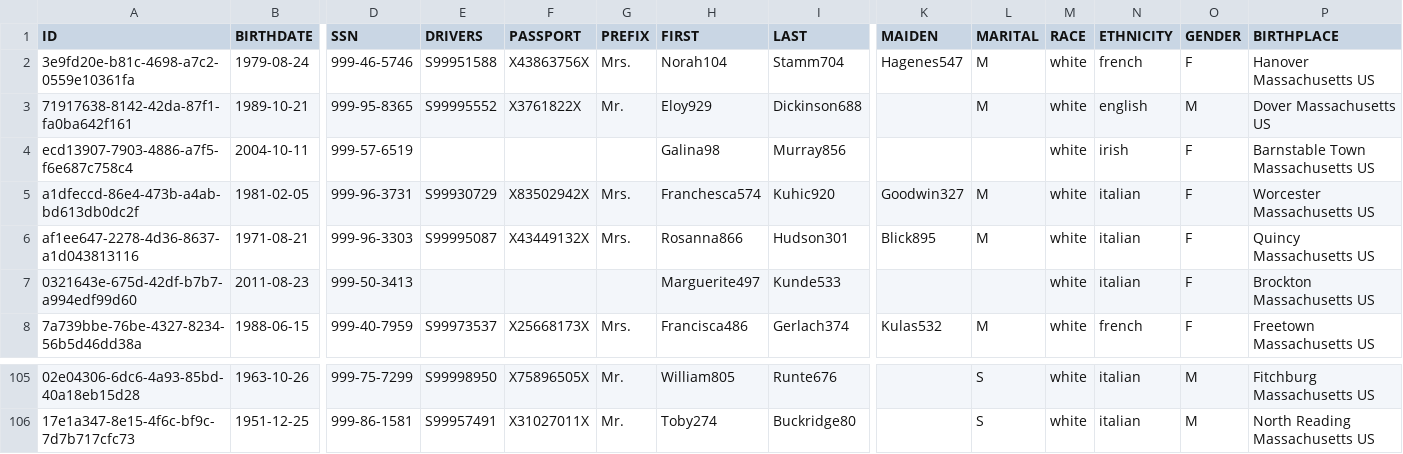
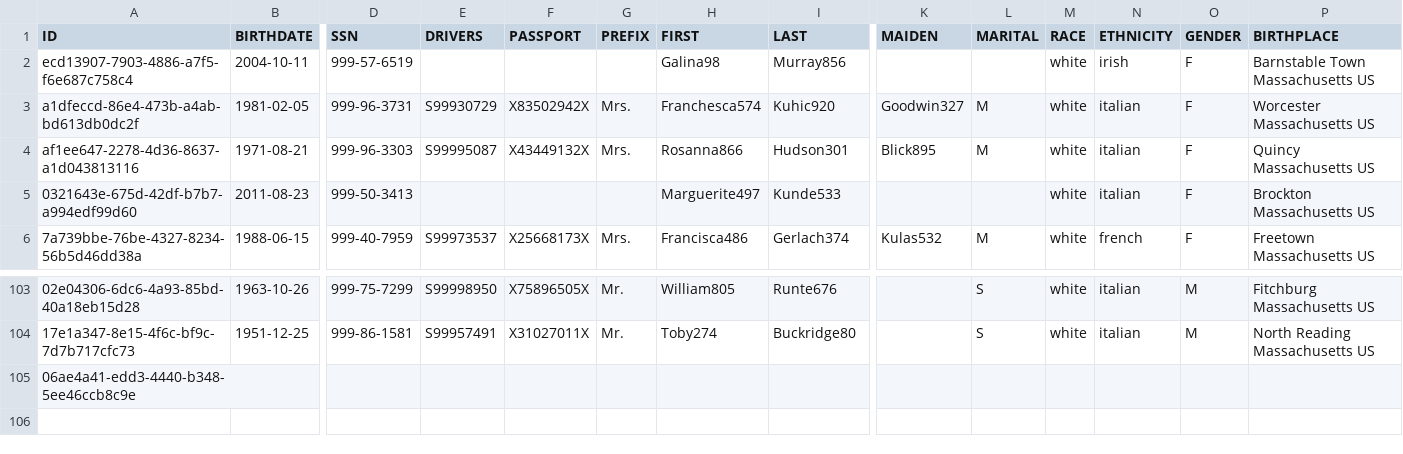
Before and after one commit to levon-d/java-webapp, a CSV file: data/patients100.csv, drawn as a sheet; only a part is shown, gaps mark what is left out; removed rows and columns are numbered as before the commit, all else as after; rows hold the shown columns only; the diff names each change by its address in the sheet, - before the commit and + after, or states it on an @@ line.

```diff
--- a/data/patients100.csv
+++ b/data/patients100.csv
-row 2: 3e9fd20e-b81c-4698-a7c2-0559e10361fa | 1979-08-24 | 999-46-5746 | S99951588 | X43863756X | Mrs. | Norah104 | Stamm704 | Hagenes547 | M | white | french | F | Hanover Massachusetts US
-row 3: 71917638-8142-42da-87f1-fa0ba642f161 | 1989-10-21 | 999-95-8365 | S99995552 | X3761822X | Mr. | Eloy929 | Dickinson688 |  | M | white | english | M | Dover Massachusetts US
+row 105: 06ae4a41-edd3-4440-b348-5ee46ccb8c9e
```
Also changed, not shown: 15 other files.
